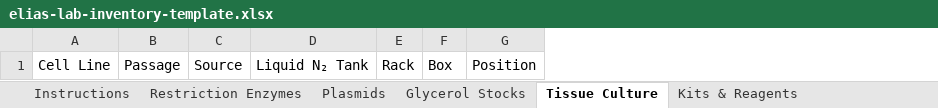
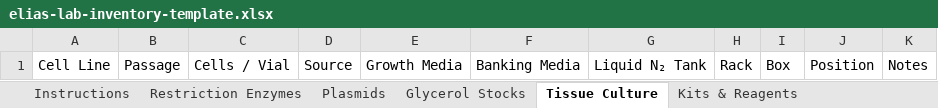
Before and after one commit to AmerElias12/elias-lab, an Excel workbook: assets/elias-lab-inventory-template.xlsx, sheet Tissue Culture, drawn as a sheet; values as stored, in another font and other column widths than the file's, no borders; the diff names each change by its address in the sheet, - before the commit and + after, or states it on an @@ line.

```diff
--- a/assets/elias-lab-inventory-template.xlsx (sheet Tissue Culture)
+++ b/assets/elias-lab-inventory-template.xlsx (sheet Tissue Culture)
+column C, row 1: Cells / Vial
+column E, row 1: Growth Media
+column F, row 1: Banking Media
+column K, row 1: Notes
```
Also changed, not shown: sheet Instructions, sheet Plasmids, 4 other files.
